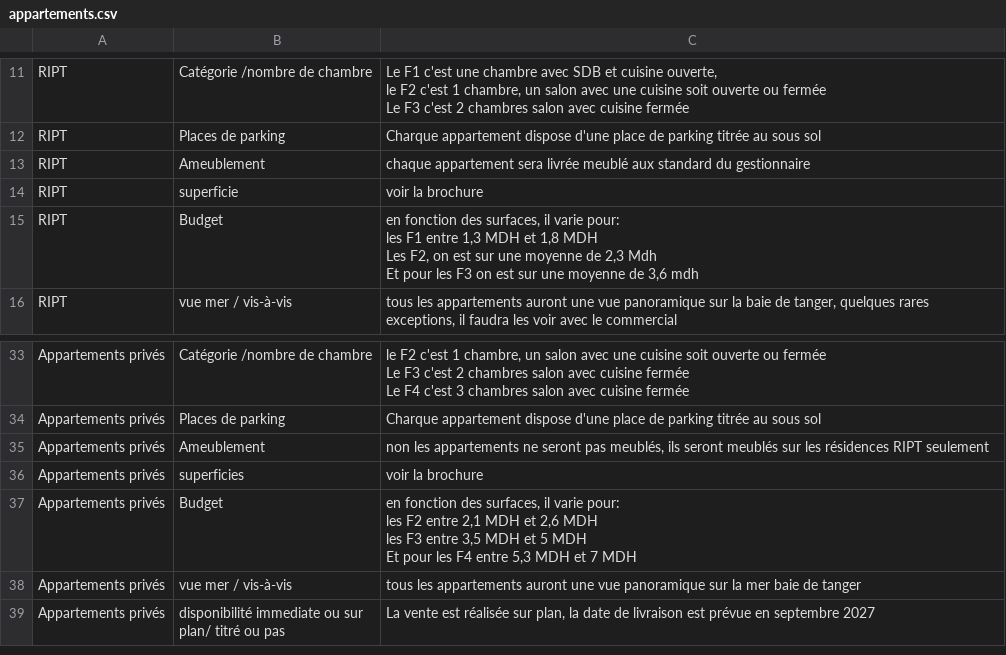
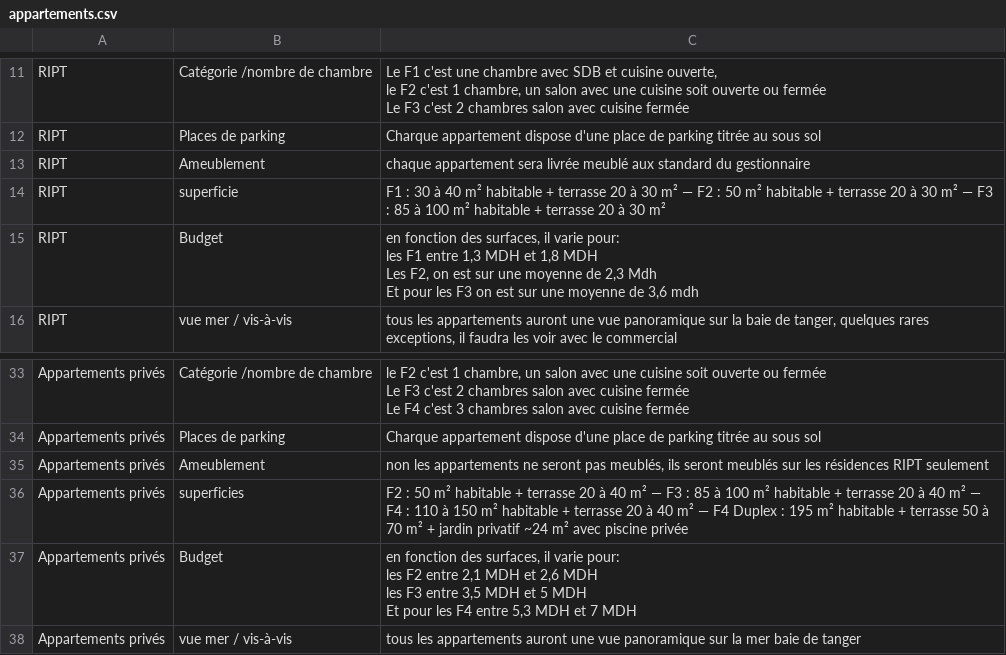
Before and after one commit to rimalklola/Voice-agent, a CSV file: data/docs/appartements.csv, drawn as a sheet; only a part is shown, gaps mark what is left out; the shorter side is filled out with more unchanged rows.

```diff
--- a/data/docs/appartements.csv
+++ b/data/docs/appartements.csv
@@ -23,3 +23,3 @@ RIPT,Places de parking,Charque appartement dispose d'une place de parking titré
 RIPT,Ameublement,chaque appartement sera livrée meublé aux standard du gestionnaire
-RIPT,superficie,voir la brochure
+RIPT,superficie,"F1 : 30 à 40 m² habitable + terrasse 20 à 30 m² — F2 : 50 m² habitable + terrasse 20 à 30 m² — F3 : 85 à 100 m² habitable + terrasse 20 à 30 m²"
 RIPT,Budget,"en fonction des surfaces, il varie pour:
@@ -52,3 +52,3 @@ Appartements privés,Places de parking,Charque appartement dispose d'une place d
 Appartements privés,Ameublement,"non les appartements ne seront pas meublés, ils seront meublés sur les résidences RIPT seulement"
-Appartements privés,superficies,voir la brochure
+Appartements privés,superficies,"F2 : 50 m² habitable + terrasse 20 à 40 m² — F3 : 85 à 100 m² habitable + terrasse 20 à 40 m² — F4 : 110 à 150 m² habitable + terrasse 20 à 40 m² — F4 Duplex : 195 m² habitable + terrasse 50 à 70 m² + jardin privatif ~24 m² avec piscine privée"
 Appartements privés,Budget,"en fonction des surfaces, il varie pour:
```
Also changed, not shown: data/docs/general_information.csv, data/docs/lot_de_terrains.csv, 2 other files.
